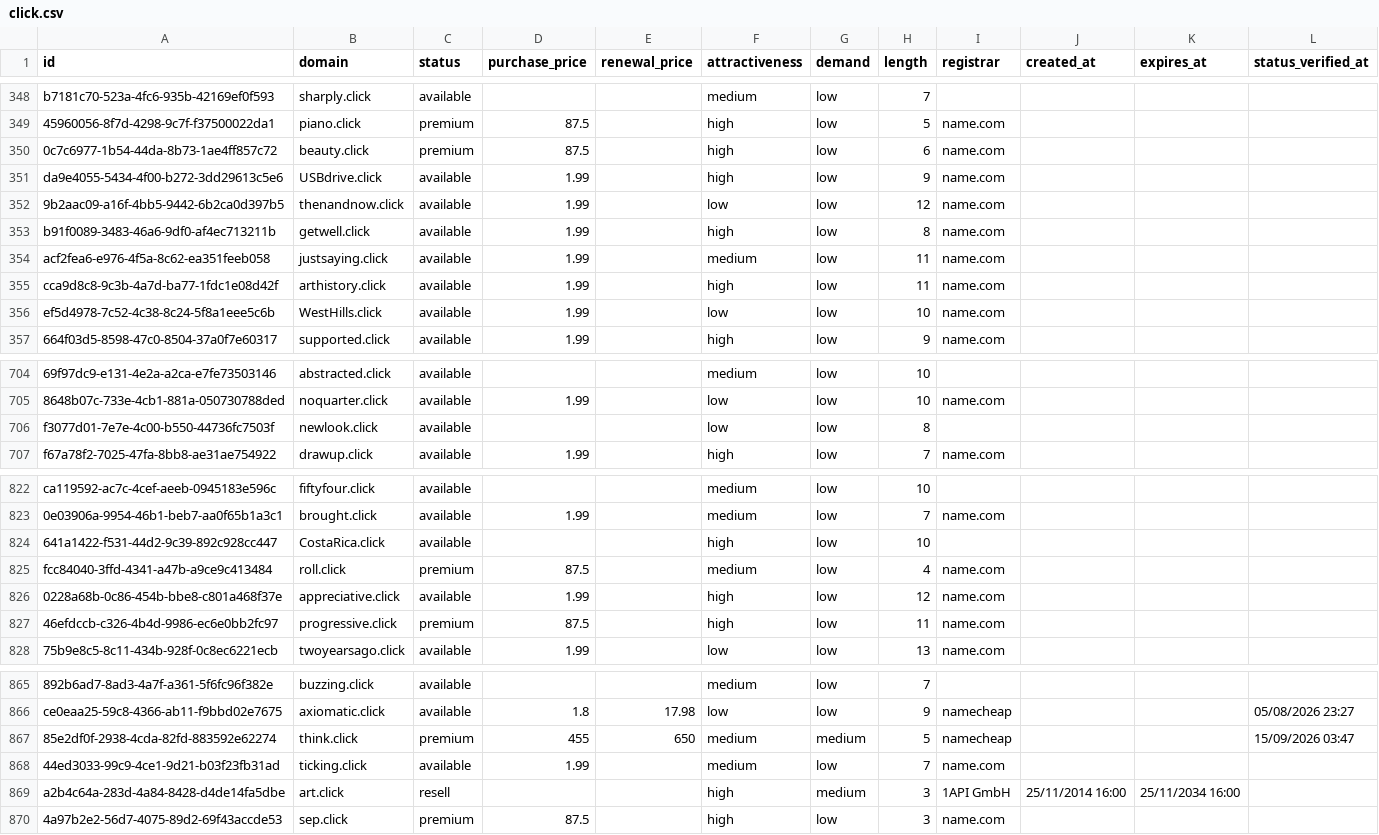
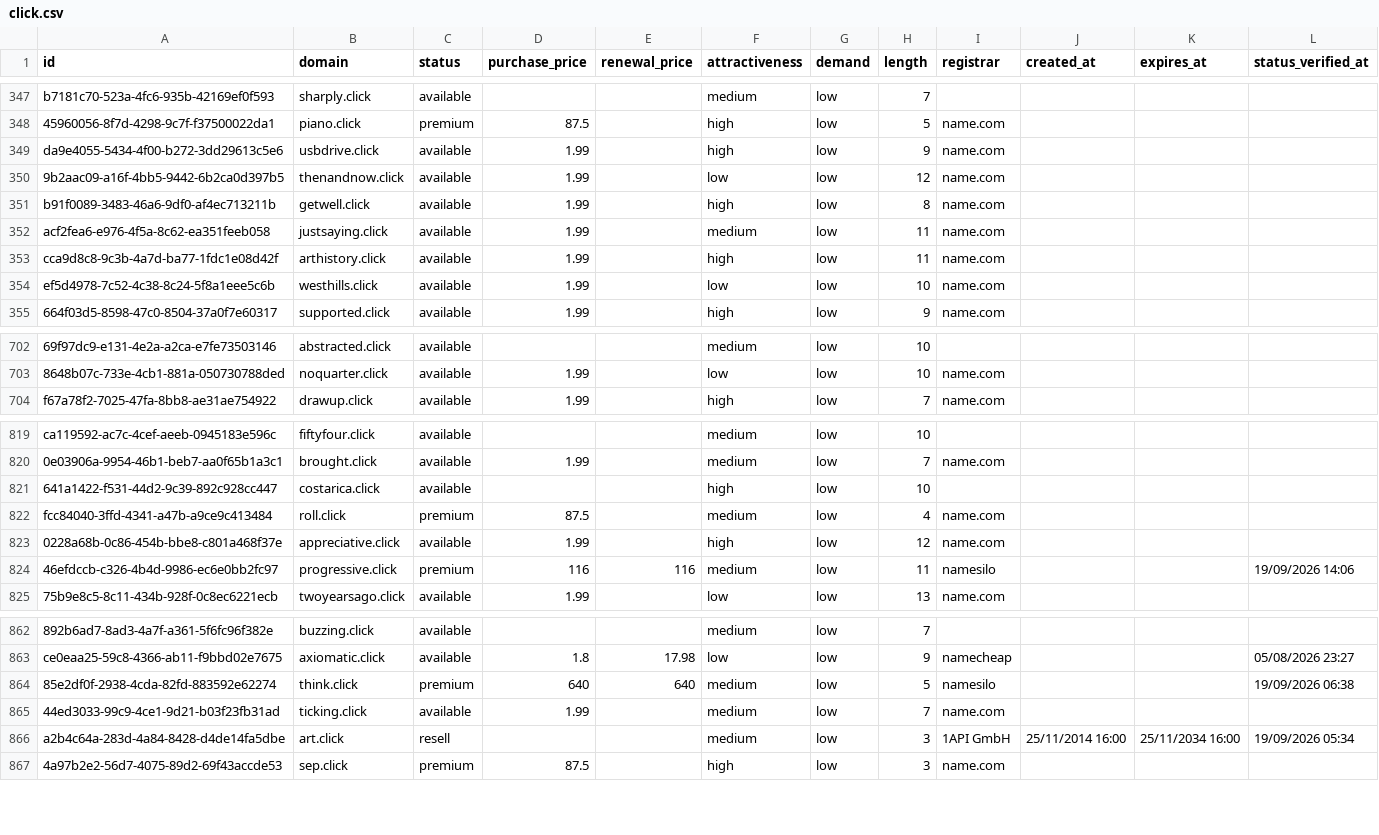
Before and after one commit to UniqueDomains/click-oneword-domains, a CSV file: click.csv, drawn as a sheet; only a part is shown, gaps mark what is left out; removed rows and columns are numbered as before the commit, all else as after; the diff covers the shown part only; the diff names each change by its address in the sheet, - before the commit and + after, or states it on an @@ line.

Commit message:
Domains update

```diff
--- a/click.csv
+++ b/click.csv
-row 350: 0c7c6977-1b54-44da-8b73-1ae4ff857c72 | beauty.click | premium | 87.5 |  | high | low | 6 | name.com
-B349 (domain): USBdrive.click
+B349 (domain): usbdrive.click
-B354 (domain): WestHills.click
+B354 (domain): westhills.click
-row 706: f3077d01-7e7e-4c00-b550-44736fc7503f | newlook.click | available |  |  | low | low | 8
-B821 (domain): CostaRica.click
+B821 (domain): costarica.click
-D824 (purchase_price): 87.5
+D824 (purchase_price): 116
-E824 (renewal_price): (empty)
+E824 (renewal_price): 116
-F824 (attractiveness): high
+F824 (attractiveness): medium
-I824 (registrar): name.com
+I824 (registrar): namesilo
-L824 (status_verified_at): (empty)
+L824 (status_verified_at): 19/09/2026 14:06
-D864 (purchase_price): 455
+D864 (purchase_price): 640
-E864 (renewal_price): 650
+E864 (renewal_price): 640
-G864 (demand): medium
+G864 (demand): low
-I864 (registrar): namecheap
+I864 (registrar): namesilo
-L864 (status_verified_at): 15/09/2026 03:47
+L864 (status_verified_at): 19/09/2026 06:38
-F866 (attractiveness): high
+F866 (attractiveness): medium
-G866 (demand): medium
+G866 (demand): low
-L866 (status_verified_at): (empty)
+L866 (status_verified_at): 19/09/2026 05:34
```
Also changed, not shown: 5 added rows, 3 removed rows and 72 edited cells elsewhere in this file, 4 other files.
